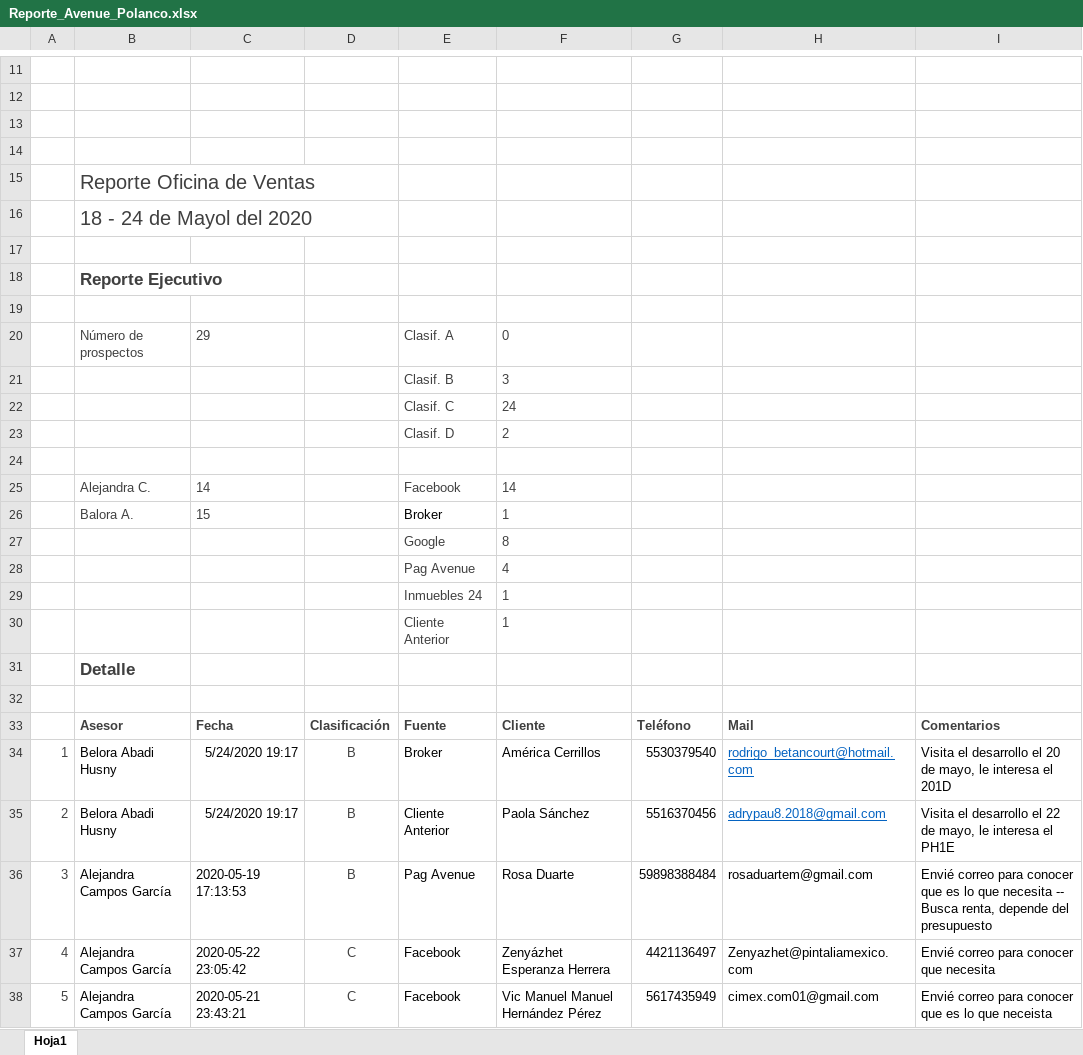
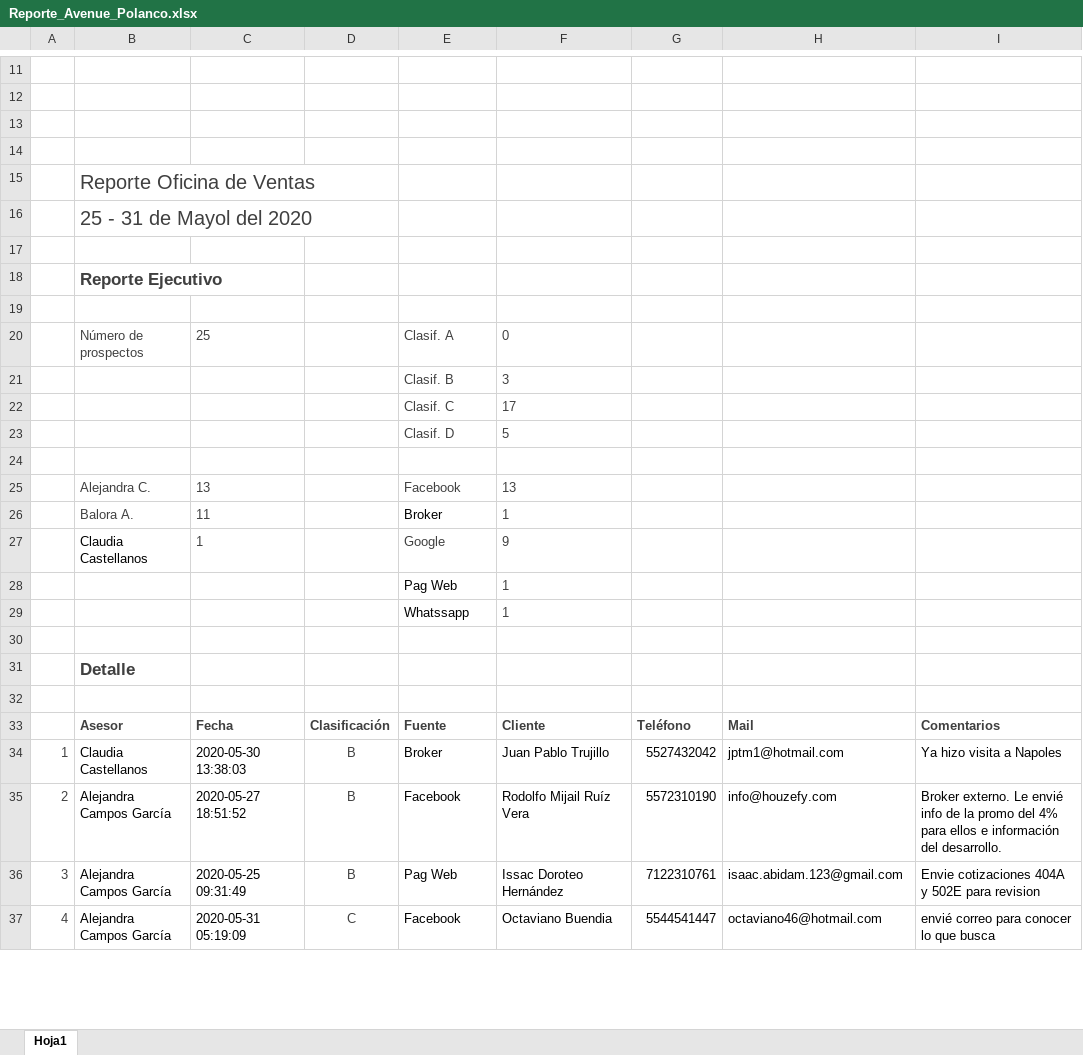
Before and after one commit to ConceptHaus/apikiper, an Excel workbook: public/reports/Reporte_Avenue_Polanco.xlsx, sheet Hoja1, drawn as a sheet; only a part is shown, gaps mark what is left out; values as stored, in another font and other column widths than the file's, no borders; charts and pictures not drawn; removed rows and columns are numbered as before the commit, all else as after; the diff covers the shown part only; the diff names each change by its address in the sheet, - before the commit and + after, or states it on an @@ line.

Commit message:
reports

```diff
--- a/public/reports/Reporte_Avenue_Polanco.xlsx (sheet Hoja1)
+++ b/public/reports/Reporte_Avenue_Polanco.xlsx (sheet Hoja1)
-B16: 18 - 24 de Mayol del 2020
+B16: 25 - 31 de Mayol del 2020
-C20: 29
+C20: 25
-F22: 24
+F22: 17
-F23: 2
+F23: 5
-C25: 14
+C25: 13
-F25: 14
+F25: 13
-C26: 15
+C26: 11
-row 27:  |  |  |  | Google | 8
-row 28:  |  |  |  | Pag Avenue | 4
+row 27:  | Claudia Castellanos | 1 |  | Google | 9
-E28: Inmuebles 24
+E28: Pag Web
-E28 text colour: #404040
+E28 text colour: black
+row 29:  |  |  |  | Whatssapp | 1
-row 30:  |  |  |  | Cliente Anterior | 1
+row 30: (empty)
-row 34: 1 | Belora Abadi Husny | 5/24/2020 19:17 | B | Broker | América Cerrillos | 5530379540 | rodrigo_betancourt@hotmail.com | Visita el desarrollo el 20 de mayo, le interesa el 201D
-row 35: 2 | Belora Abadi Husny | 5/24/2020 19:17 | B | Cliente Anterior | Paola Sánchez | 5516370456 | adrypau8.2018@gmail.com | Visita el desarrollo el 22 de mayo, le interesa el PH1E
+row 34: 1 | Claudia Castellanos | 2020-05-30 13:38:03 | B | Broker | Juan Pablo Trujillo | 5527432042 | jptm1@hotmail.com | Ya hizo visita a Napoles
+row 35: 2 | Alejandra Campos García | 2020-05-27 18:51:52 | B | Facebook | Rodolfo Mijail Ruíz Vera | 5572310190 | info@houzefy.com | Broker externo. Le envié info de la promo del 4% para ellos e información del desarrollo.
-C36: 2020-05-19 17:13:53
+C36: 2020-05-25 09:31:49
-E36: Pag Avenue
+E36: Pag Web
-F36: Rosa Duarte
+F36: Issac Doroteo Hernández
-G36: 59898388484
+G36: 7122310761
-H36: rosaduartem@gmail.com
+H36: isaac.abidam.123@gmail.com
-I36: Envié correo para conocer que es lo que necesita -- Busca renta, depende del presupuesto
+I36: Envie cotizaciones 404A y 502E para revision
-C37: 2020-05-22 23:05:42
+C37: 2020-05-31 05:19:09
-F37: Zenyázhet Esperanza Herrera
+F37: Octaviano Buendia
-G37: 4421136497
+G37: 5544541447
-H37: Zenyazhet@pintaliamexico.com
+H37: octaviano46@hotmail.com
-I37: Envié correo para conocer que necesita
+I37: envié correo para conocer lo que busca
-row 38: 5 | Alejandra Campos García | 2020-05-21 23:43:21 | C | Facebook | Vic Manuel Manuel Hernández Pérez | 5617435949 | cimex.com01@gmail.com | Envié correo para conocer que es lo que neceista
```
Also changed, not shown: 3 added rows, 6 removed rows, 84 edited cells and row numbers in column A elsewhere in this sheet, charts or pictures, public/reports/Reporte_Avenue_Napoles.xlsx, 1 other file.
